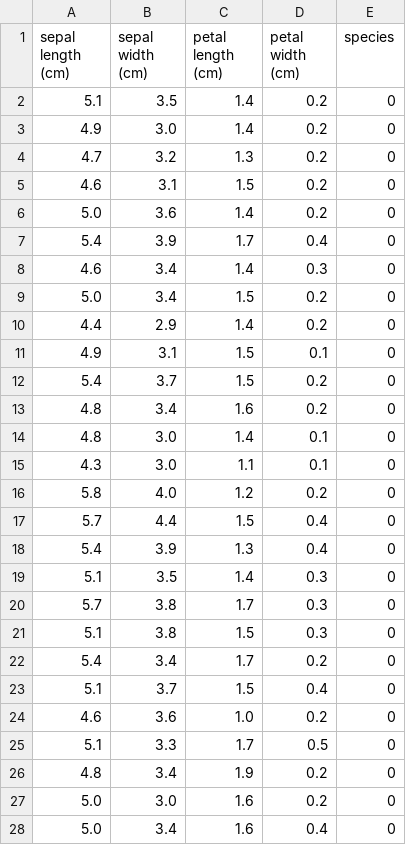
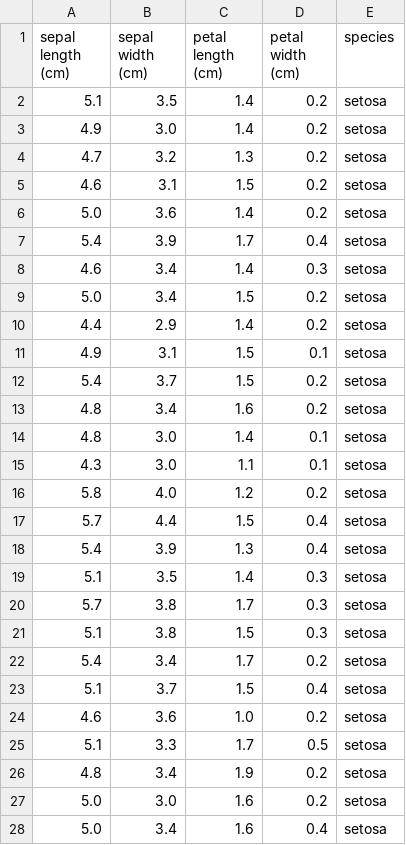
Before and after one commit to elainecazetta/pands-project, a CSV file: iris.csv, drawn as a sheet; only a part is shown; the diff covers the shown part only.

Commit message:
changed species column

```diff
--- a/iris.csv
+++ b/iris.csv
@@ -1,28 +1,28 @@
 sepal length (cm),sepal width (cm),petal length (cm),petal width (cm),species
-5.1,3.5,1.4,0.2,0
-4.9,3.0,1.4,0.2,0
-4.7,3.2,1.3,0.2,0
-4.6,3.1,1.5,0.2,0
-5.0,3.6,1.4,0.2,0
-5.4,3.9,1.7,0.4,0
-4.6,3.4,1.4,0.3,0
-5.0,3.4,1.5,0.2,0
-4.4,2.9,1.4,0.2,0
-4.9,3.1,1.5,0.1,0
-5.4,3.7,1.5,0.2,0
-4.8,3.4,1.6,0.2,0
-4.8,3.0,1.4,0.1,0
-4.3,3.0,1.1,0.1,0
-5.8,4.0,1.2,0.2,0
-5.7,4.4,1.5,0.4,0
-5.4,3.9,1.3,0.4,0
-5.1,3.5,1.4,0.3,0
-5.7,3.8,1.7,0.3,0
-5.1,3.8,1.5,0.3,0
-5.4,3.4,1.7,0.2,0
-5.1,3.7,1.5,0.4,0
-4.6,3.6,1.0,0.2,0
-5.1,3.3,1.7,0.5,0
-4.8,3.4,1.9,0.2,0
-5.0,3.0,1.6,0.2,0
-5.0,3.4,1.6,0.4,0
+5.1,3.5,1.4,0.2,setosa
+4.9,3.0,1.4,0.2,setosa
+4.7,3.2,1.3,0.2,setosa
+4.6,3.1,1.5,0.2,setosa
+5.0,3.6,1.4,0.2,setosa
+5.4,3.9,1.7,0.4,setosa
+4.6,3.4,1.4,0.3,setosa
+5.0,3.4,1.5,0.2,setosa
+4.4,2.9,1.4,0.2,setosa
+4.9,3.1,1.5,0.1,setosa
+5.4,3.7,1.5,0.2,setosa
+4.8,3.4,1.6,0.2,setosa
+4.8,3.0,1.4,0.1,setosa
+4.3,3.0,1.1,0.1,setosa
+5.8,4.0,1.2,0.2,setosa
+5.7,4.4,1.5,0.4,setosa
+5.4,3.9,1.3,0.4,setosa
+5.1,3.5,1.4,0.3,setosa
+5.7,3.8,1.7,0.3,setosa
+5.1,3.8,1.5,0.3,setosa
+5.4,3.4,1.7,0.2,setosa
+5.1,3.7,1.5,0.4,setosa
+4.6,3.6,1.0,0.2,setosa
+5.1,3.3,1.7,0.5,setosa
+4.8,3.4,1.9,0.2,setosa
+5.0,3.0,1.6,0.2,setosa
+5.0,3.4,1.6,0.4,setosa
```
Also changed, not shown: 123 edited cells elsewhere in this file, 1 other file.
